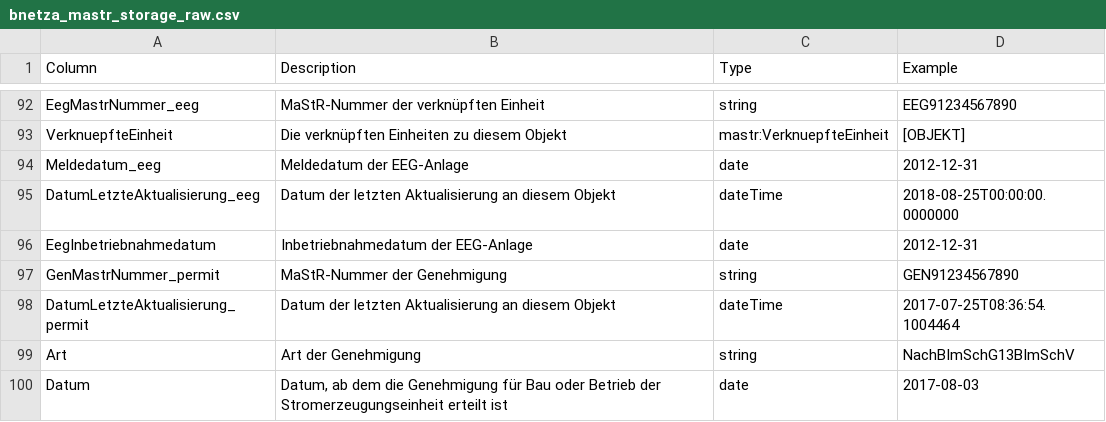
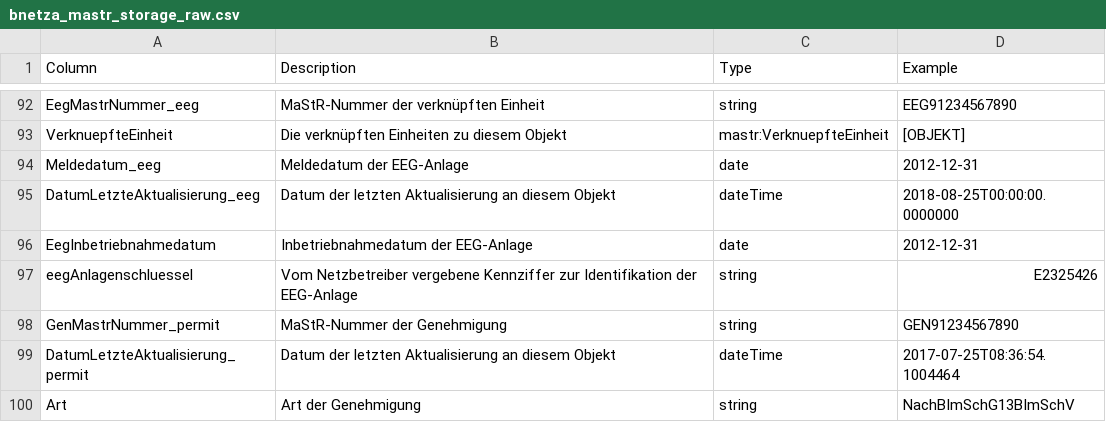
Before and after one commit to OpenEnergyPlatform/open-MaStR, a CSV file: docs/_data/raw/bnetza_mastr_storage_raw.csv, drawn as a sheet; only a part is shown, gaps mark what is left out; the shorter side is filled out with more unchanged rows; the diff names each change by its address in the sheet, - before the commit and + after, or states it on an @@ line.

Commit message:
Add eegAnlagenschluessel storage #351

```diff
--- a/docs/_data/raw/bnetza_mastr_storage_raw.csv
+++ b/docs/_data/raw/bnetza_mastr_storage_raw.csv
+row 97: eegAnlagenschluessel | Vom Netzbetreiber vergebene Kennziffer zur Identifikation der EEG-Anlage | string | E2325426
```
Also changed, not shown: 1 other file.
